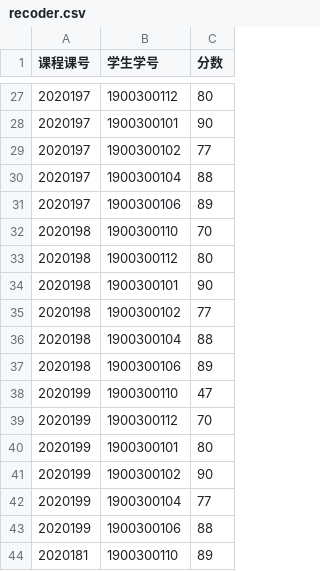
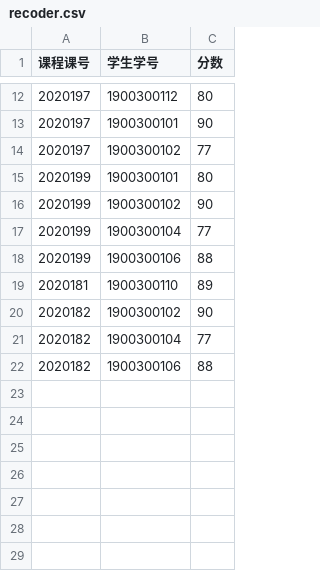
Before and after one commit to zeroRains/CourseSelection-HBase, a CSV file: BackEnd/flask-backend/data/recoder.csv, drawn as a sheet; only a part is shown, gaps mark what is left out; the shorter side is filled out with more unchanged rows; the diff covers the shown part only.

```diff
--- a/BackEnd/flask-backend/data/recoder.csv
+++ b/BackEnd/flask-backend/data/recoder.csv
@@ -29,12 +14,2 @@
 2020197,1900300102,77
-2020197,1900300104,88
-2020197,1900300106,89
-2020198,1900300110,70
-2020198,1900300112,80
-2020198,1900300101,90
-2020198,1900300102,77
-2020198,1900300104,88
-2020198,1900300106,89
-2020199,1900300110,47
-2020199,1900300112,70
 2020199,1900300101,80
```
Also changed, not shown: 23 removed rows elsewhere in this file, 1 other file.
